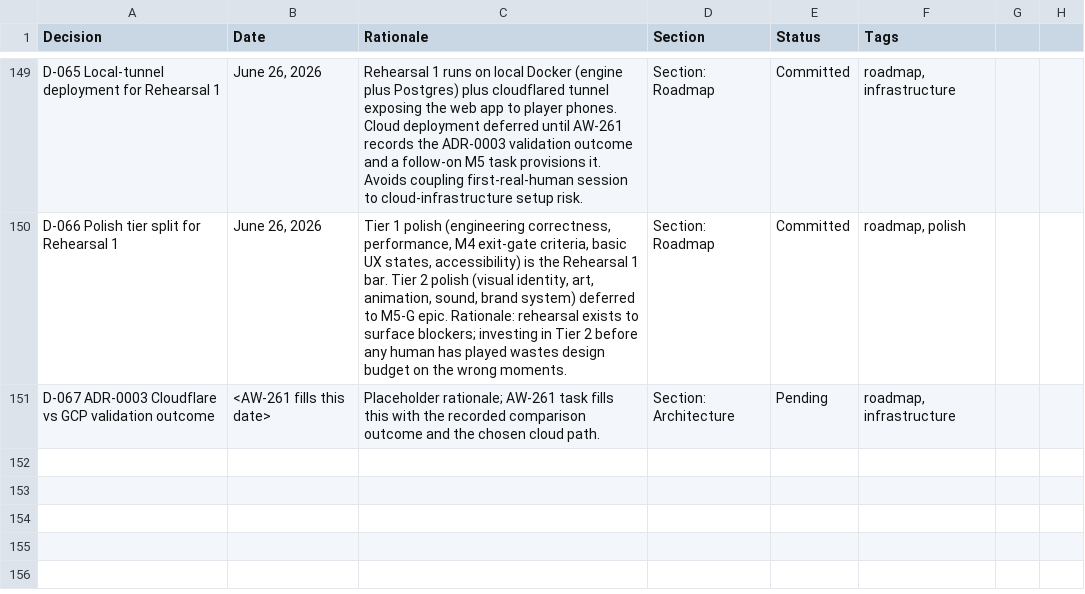
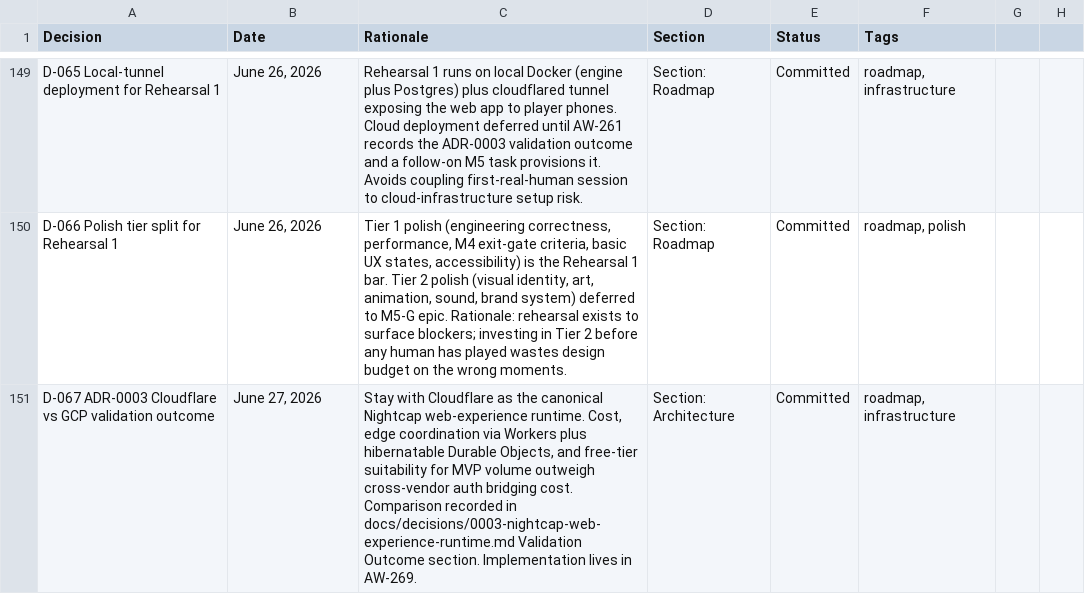
Before and after one commit to nickejanssen/arcwright, a CSV file: docs/product/decisions-log.csv, drawn as a sheet; only a part is shown, gaps mark what is left out.

Commit message:
docs(adr): close ADR-0003 validation gate; choose Cloudflare; file AW-269
AW-261: Records the Cloudflare vs GCP comparison required by the ADR-0003
Revisit Trigger. Chosen path: stay with Cloudflare for cost, edge
coordination, and free-tier suitability. Updates D-067 from placeholder to
committed. Files AW-269 (#188) as the M5 cloud-deploy task.

```diff
--- a/docs/product/decisions-log.csv
+++ b/docs/product/decisions-log.csv
@@ -150,2 +150,2 @@ D-065 Local-tunnel deployment for Rehearsal 1,"June 26, 2026","Rehearsal 1 runs
 D-066 Polish tier split for Rehearsal 1,"June 26, 2026","Tier 1 polish (engineering correctness, performance, M4 exit-gate criteria, basic UX states, accessibility) is the Rehearsal 1 bar. Tier 2 polish (visual identity, art, animation, sound, brand system) deferred to M5-G epic. Rationale: rehearsal exists to surface blockers; investing in Tier 2 before any human has played wastes design budget on the wrong moments.",Section: Roadmap,Committed,"roadmap, polish"
-D-067 ADR-0003 Cloudflare vs GCP validation outcome,"<AW-261 fills this date>","Placeholder rationale; AW-261 task fills this with the recorded comparison outcome and the chosen cloud path.",Section: Architecture,Pending,"roadmap, infrastructure"
+D-067 ADR-0003 Cloudflare vs GCP validation outcome,"June 27, 2026","Stay with Cloudflare as the canonical Nightcap web-experience runtime. Cost, edge coordination via Workers plus hibernatable Durable Objects, and free-tier suitability for MVP volume outweigh cross-vendor auth bridging cost. Comparison recorded in docs/decisions/0003-nightcap-web-experience-runtime.md Validation Outcome section. Implementation lives in AW-269.",Section: Architecture,Committed,"roadmap, infrastructure"
```
Also changed, not shown: 3 other files.
